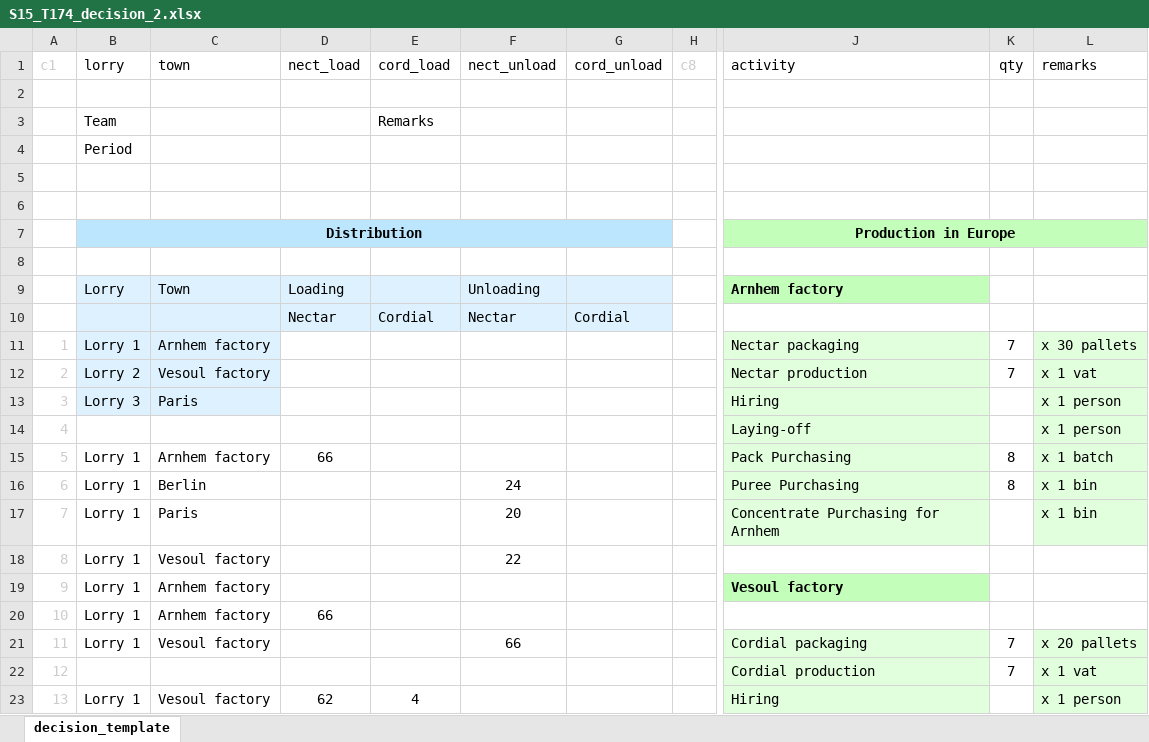
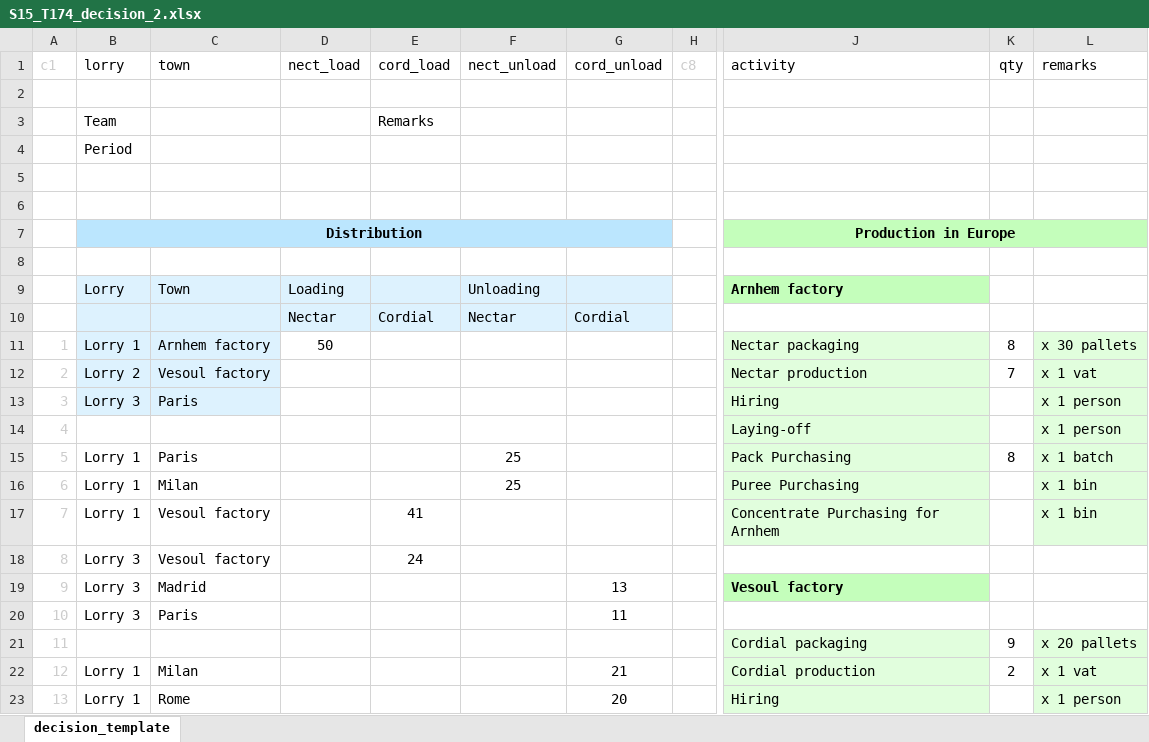
Before and after one commit to kokwei270/k2-data, an Excel workbook: S15/T174/S15_T174_decision_2.xlsx, sheet decision_template, drawn as a sheet; only a part is shown, gaps mark what is left out; values as stored, in another font and other column widths than the file's, no borders; conditional formats not drawn; the diff covers the shown part only; the diff names each change by its address in the sheet, - before the commit and + after, or states it on an @@ line.

```diff
--- a/S15/T174/S15_T174_decision_2.xlsx (sheet decision_template)
+++ b/S15/T174/S15_T174_decision_2.xlsx (sheet decision_template)
-D11 (nect_load): (empty)
+D11 (nect_load): 50
-K11 (qty): 7
+K11 (qty): 8
-C15 (town): Arnhem factory
+C15 (town): Paris
-D15 (nect_load): 66
+D15 (nect_load): (empty)
-F15 (nect_unload): (empty)
+F15 (nect_unload): 25
-C16 (town): Berlin
+C16 (town): Milan
-F16 (nect_unload): 24
+F16 (nect_unload): 25
-K16 (qty): 8
+K16 (qty): (empty)
-C17 (town): Paris
+C17 (town): Vesoul factory
-E17 (cord_load): (empty)
+E17 (cord_load): 41
-F17 (nect_unload): 20
+F17 (nect_unload): (empty)
-B18:B20 (lorry): Lorry 1
+B18:B20 (lorry): Lorry 3
-E18 (cord_load): (empty)
+E18 (cord_load): 24
-F18 (nect_unload): 22
+F18 (nect_unload): (empty)
-C19 (town): Arnhem factory
+C19 (town): Madrid
-G19 (cord_unload): (empty)
+G19 (cord_unload): 13
-C20 (town): Arnhem factory
+C20 (town): Paris
-D20 (nect_load): 66
+D20 (nect_load): (empty)
-G20 (cord_unload): (empty)
+G20 (cord_unload): 11
-B21 (lorry): Lorry 1
+B21 (lorry): (empty)
-C21 (town): Vesoul factory
+C21 (town): (empty)
-F21 (nect_unload): 66
+F21 (nect_unload): (empty)
-K21 (qty): 7
+K21 (qty): 9
-B22 (lorry): (empty)
+B22 (lorry): Lorry 1
-C22 (town): (empty)
+C22 (town): Milan
-G22 (cord_unload): (empty)
+G22 (cord_unload): 21
-K22 (qty): 7
+K22 (qty): 2
-C23 (town): Vesoul factory
+C23 (town): Rome
-D23 (nect_load): 62
+D23 (nect_load): (empty)
-E23 (cord_load): 4
+E23 (cord_load): (empty)
-G23 (cord_unload): (empty)
+G23 (cord_unload): 20
```
Also changed, not shown: 93 edited cells elsewhere in this sheet, S15/T174/S15_T174_decision_1.xlsx, S15/T174/S15_T174_decision_3.xlsx, 11 other files.
